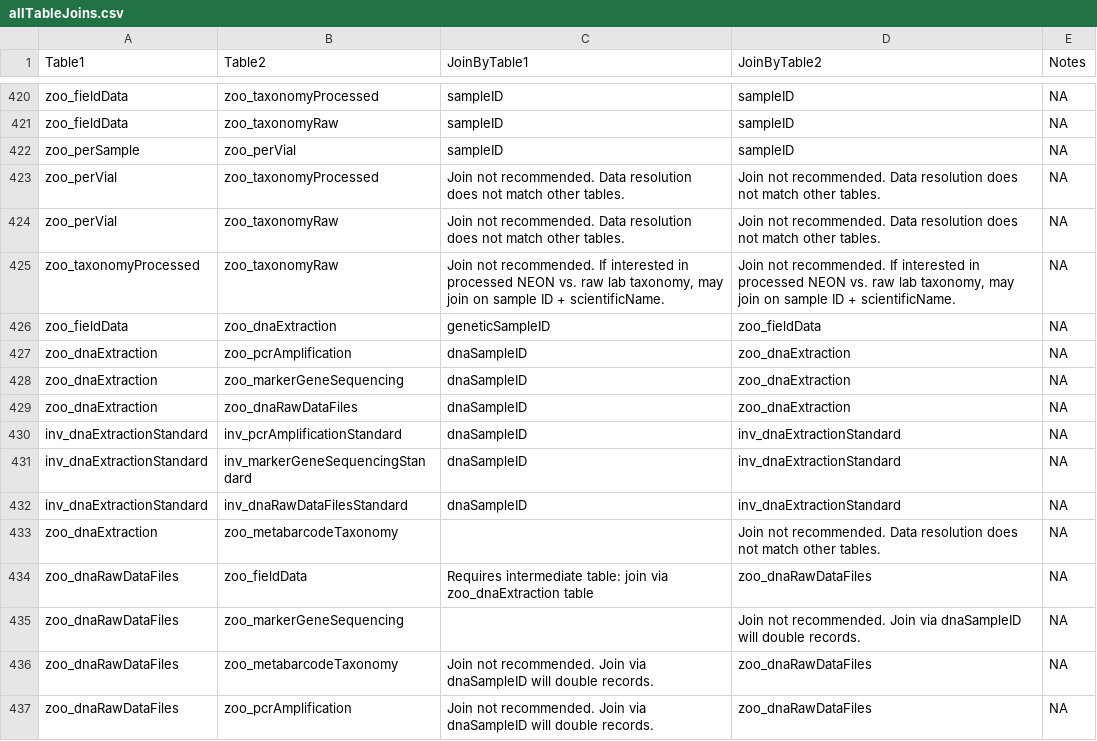
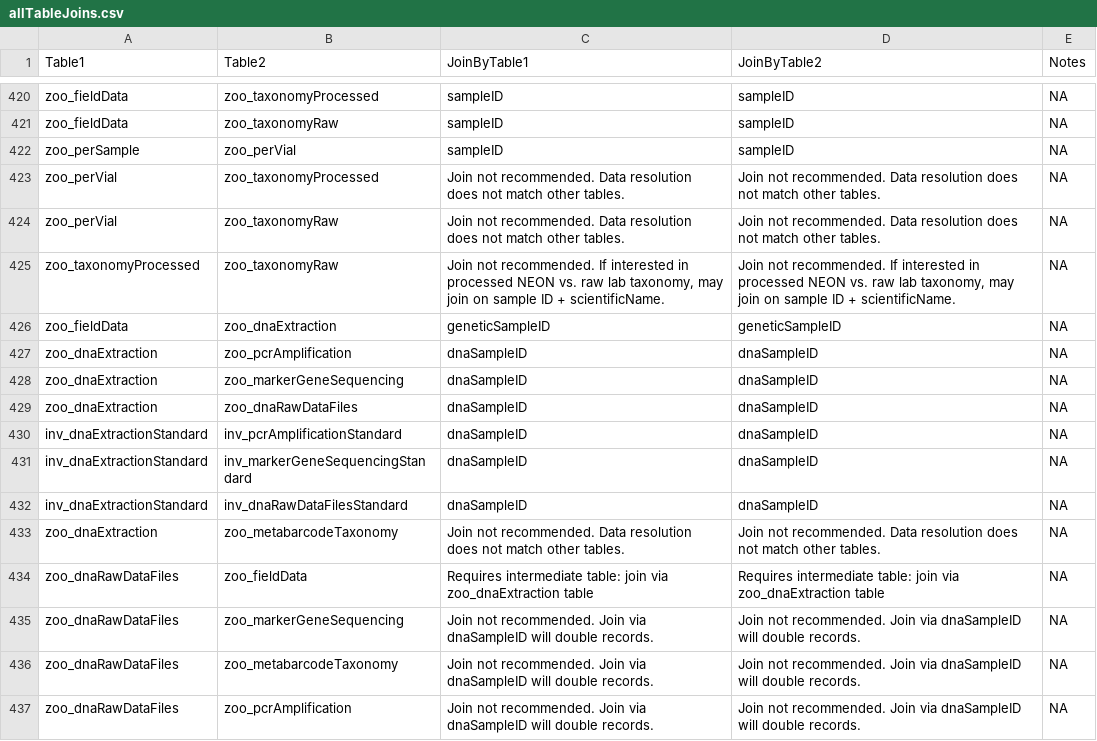
Before and after one commit to kcawley/NEON-quick-start-guides-1, a CSV file: allTableJoins.csv, drawn as a sheet; only a part is shown, gaps mark what is left out; the diff covers the shown part only.

Commit message:
update table joins

```diff
--- a/allTableJoins.csv
+++ b/allTableJoins.csv
@@ -425,13 +425,13 @@
 "zoo_taxonomyProcessed","zoo_taxonomyRaw"," Join not recommended. If interested in processed NEON vs. raw lab taxonomy, may join on sample ID + scientificName. "," Join not recommended. If interested in processed NEON vs. raw lab taxonomy, may join on sample ID + scientificName. ",NA
-"zoo_fieldData","zoo_dnaExtraction","geneticSampleID","zoo_fieldData",NA
-"zoo_dnaExtraction","zoo_pcrAmplification","dnaSampleID","zoo_dnaExtraction",NA
-"zoo_dnaExtraction","zoo_markerGeneSequencing","dnaSampleID","zoo_dnaExtraction",NA
-"zoo_dnaExtraction","zoo_dnaRawDataFiles","dnaSampleID","zoo_dnaExtraction",NA
-"inv_dnaExtractionStandard","inv_pcrAmplificationStandard","dnaSampleID","inv_dnaExtractionStandard",NA
-"inv_dnaExtractionStandard","inv_markerGeneSequencingStandard","dnaSampleID","inv_dnaExtractionStandard",NA
-"inv_dnaExtractionStandard","inv_dnaRawDataFilesStandard","dnaSampleID","inv_dnaExtractionStandard",NA
-"zoo_dnaExtraction","zoo_metabarcodeTaxonomy","","Join not recommended. Data resolution does not match other tables.",NA
-"zoo_dnaRawDataFiles","zoo_fieldData","Requires intermediate table: join via zoo_dnaExtraction table","zoo_dnaRawDataFiles",NA
-"zoo_dnaRawDataFiles","zoo_markerGeneSequencing","","Join not recommended. Join via dnaSampleID will double records.",NA
-"zoo_dnaRawDataFiles","zoo_metabarcodeTaxonomy","Join not recommended. Join via dnaSampleID will double records.","zoo_dnaRawDataFiles",NA
-"zoo_dnaRawDataFiles","zoo_pcrAmplification","Join not recommended. Join via dnaSampleID will double records.","zoo_dnaRawDataFiles",NA
+"zoo_fieldData","zoo_dnaExtraction","geneticSampleID","geneticSampleID",NA
+"zoo_dnaExtraction","zoo_pcrAmplification","dnaSampleID","dnaSampleID",NA
+"zoo_dnaExtraction","zoo_markerGeneSequencing","dnaSampleID","dnaSampleID",NA
+"zoo_dnaExtraction","zoo_dnaRawDataFiles","dnaSampleID","dnaSampleID",NA
+"inv_dnaExtractionStandard","inv_pcrAmplificationStandard","dnaSampleID","dnaSampleID",NA
+"inv_dnaExtractionStandard","inv_markerGeneSequencingStandard","dnaSampleID","dnaSampleID",NA
+"inv_dnaExtractionStandard","inv_dnaRawDataFilesStandard","dnaSampleID","dnaSampleID",NA
+"zoo_dnaExtraction","zoo_metabarcodeTaxonomy","Join not recommended. Data resolution does not match other tables.","Join not recommended. Data resolution does not match other tables.",NA
+"zoo_dnaRawDataFiles","zoo_fieldData","Requires intermediate table: join via zoo_dnaExtraction table","Requires intermediate table: join via zoo_dnaExtraction table",NA
+"zoo_dnaRawDataFiles","zoo_markerGeneSequencing","Join not recommended. Join via dnaSampleID will double records.","Join not recommended. Join via dnaSampleID will double records.",NA
+"zoo_dnaRawDataFiles","zoo_metabarcodeTaxonomy","Join not recommended. Join via dnaSampleID will double records.","Join not recommended. Join via dnaSampleID will double records.",NA
+"zoo_dnaRawDataFiles","zoo_pcrAmplification","Join not recommended. Join via dnaSampleID will double records.","Join not recommended. Join via dnaSampleID will double records.",NA
```
Also changed, not shown: 84 edited cells elsewhere in this file, 3 other files.
